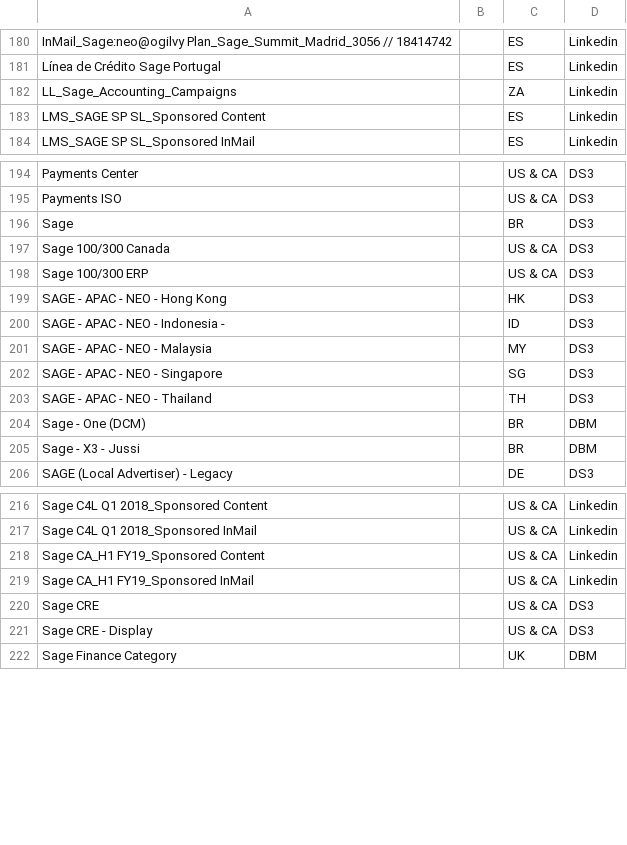
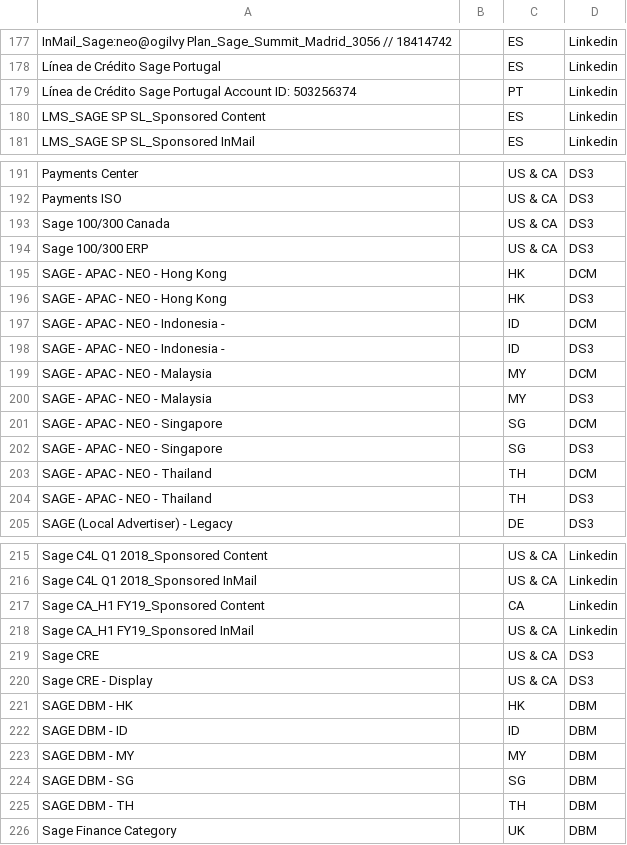
Before and after one commit to dharmen001/mediaops, a CSV file: mapping/advertiserlist/Account_&_Advertisers_List_data.csv, drawn as a sheet; only a part is shown, gaps mark what is left out; the diff covers the shown part only.

```diff
--- a/mapping/advertiserlist/Account_&_Advertisers_List_data.csv
+++ b/mapping/advertiserlist/Account_&_Advertisers_List_data.csv
@@ -181,3 +178,3 @@ InMail_Sage:neo@ogilvy Plan_Sage_Summit_Madrid_3056 // 18414742, ,ES,Linkedin
 Línea de Crédito Sage Portugal, ,ES,Linkedin
-LL_Sage_Accounting_Campaigns, ,ZA,Linkedin
+Línea de Crédito Sage Portugal Account ID: 503256374, ,PT,Linkedin
 LMS_SAGE SP SL_Sponsored Content, ,ES,Linkedin
@@ -195,12 +192,14 @@ Payments Center, ,US & CA,DS3
 Payments ISO, ,US & CA,DS3
-Sage, ,BR,DS3
 Sage 100/300 Canada, ,US & CA,DS3
 Sage 100/300 ERP, ,US & CA,DS3
+SAGE - APAC - NEO - Hong Kong, ,HK,DCM
 SAGE - APAC - NEO - Hong Kong, ,HK,DS3
+SAGE - APAC - NEO - Indonesia -, ,ID,DCM
 SAGE - APAC - NEO - Indonesia -, ,ID,DS3
+SAGE - APAC - NEO - Malaysia, ,MY,DCM
 SAGE - APAC - NEO - Malaysia, ,MY,DS3
+SAGE - APAC - NEO - Singapore, ,SG,DCM
 SAGE - APAC - NEO - Singapore, ,SG,DS3
+SAGE - APAC - NEO - Thailand, ,TH,DCM
 SAGE - APAC - NEO - Thailand, ,TH,DS3
-Sage - One (DCM), ,BR,DBM
-Sage - X3 - Jussi, ,BR,DBM
 SAGE (Local Advertiser) - Legacy, ,DE,DS3
@@ -217,3 +216,3 @@ Sage C4L Q1 2018_Sponsored Content, ,US & CA,Linkedin
 Sage C4L Q1 2018_Sponsored InMail, ,US & CA,Linkedin
-Sage CA_H1 FY19_Sponsored Content, ,US & CA,Linkedin
+Sage CA_H1 FY19_Sponsored Content, ,CA,Linkedin
 Sage CA_H1 FY19_Sponsored InMail, ,US & CA,Linkedin
@@ -221,2 +220,7 @@ Sage CRE, ,US & CA,DS3
 Sage CRE - Display, ,US & CA,DS3
+SAGE DBM - HK, ,HK,DBM
+SAGE DBM - ID, ,ID,DBM
+SAGE DBM - MY, ,MY,DBM
+SAGE DBM - SG, ,SG,DBM
+SAGE DBM - TH, ,TH,DBM
 Sage Finance Category, ,UK,DBM
```
Also changed, not shown: 9 added rows, 26 removed rows and 9 edited cells elsewhere in this file, 5 other files.
